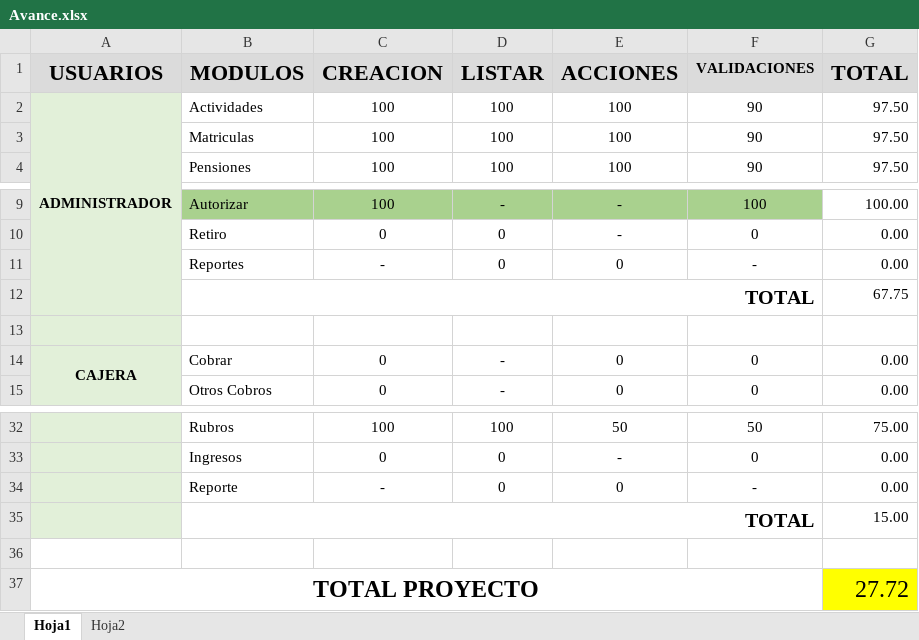
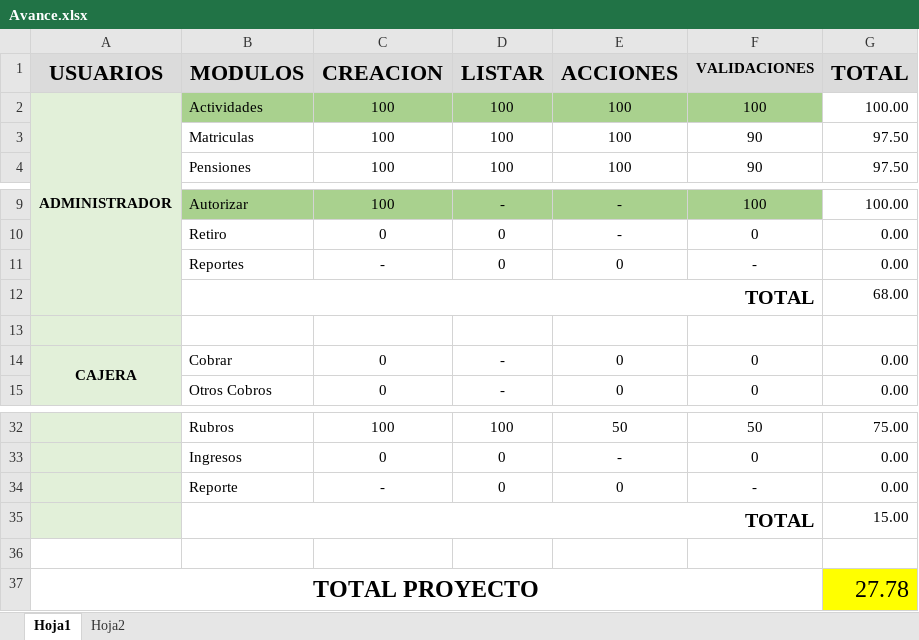
Before and after one commit to cristiancastrodc/JSORIA_GIT, an Excel workbook: Docs/Avance.xlsx, sheet Hoja1, drawn as a sheet; only a part is shown, gaps mark what is left out; values as stored, in another font and other column widths than the file's, no borders; conditional formats not drawn; the diff names each change by its address in the sheet, - before the commit and + after, or states it on an @@ line.

Commit message:
actualizacion de avance

```diff
--- a/Docs/Avance.xlsx (sheet Hoja1)
+++ b/Docs/Avance.xlsx (sheet Hoja1)
-B2:F2 fill: none
+B2:F2 fill: #A9D18E
-F2 (VALIDACIONES): 90
+F2 (VALIDACIONES): 100
-G2 (TOTAL): 97.50
+G2 (TOTAL): 100.00
-G12 (TOTAL): 67.75
+G12 (TOTAL): 68.00
-G37 (TOTAL): 27.72
+G37 (TOTAL): 27.78
```
